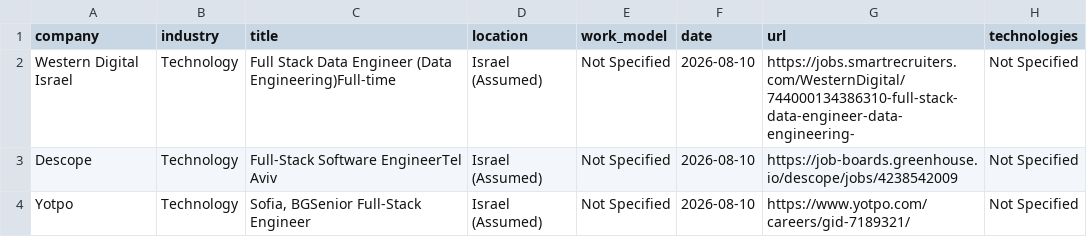
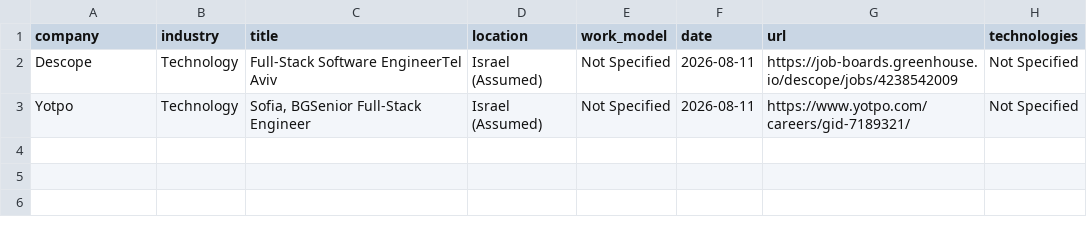
Before and after one commit to SKleeblatt/Kleeblatt-job-board, a CSV file: jobs/fullstack.csv, drawn as a sheet.

```diff
--- a/jobs/fullstack.csv
+++ b/jobs/fullstack.csv
@@ -1,4 +1,3 @@
 company,industry,title,location,work_model,date,url,technologies
-Western Digital Israel,Technology,Full Stack Data Engineer (Data Engineering)Full-time,Israel (Assumed),Not Specified,2026-08-10,https://jobs.smartrecruiters.com/WesternDigital/744000134386310-full-stack-data-engineer-data-engineering-,Not Specified
-Descope,Technology,Full-Stack Software EngineerTel Aviv,Israel (Assumed),Not Specified,2026-08-10,https://job-boards.greenhouse.io/descope/jobs/4238542009,Not Specified
-Yotpo,Technology,"Sofia, BGSenior Full-Stack Engineer",Israel (Assumed),Not Specified,2026-08-10,https://www.yotpo.com/careers/gid-7189321/,Not Specified
+Descope,Technology,Full-Stack Software EngineerTel Aviv,Israel (Assumed),Not Specified,2026-08-11,https://job-boards.greenhouse.io/descope/jobs/4238542009,Not Specified
+Yotpo,Technology,"Sofia, BGSenior Full-Stack Engineer",Israel (Assumed),Not Specified,2026-08-11,https://www.yotpo.com/careers/gid-7189321/,Not Specified
```
Also changed, not shown: jobs/backend.csv, jobs/data_science.csv, 16 other files.
